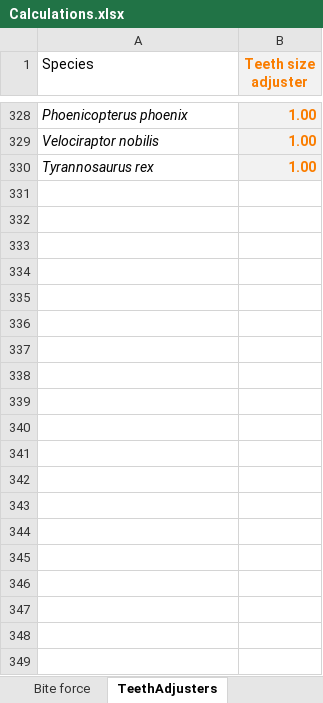
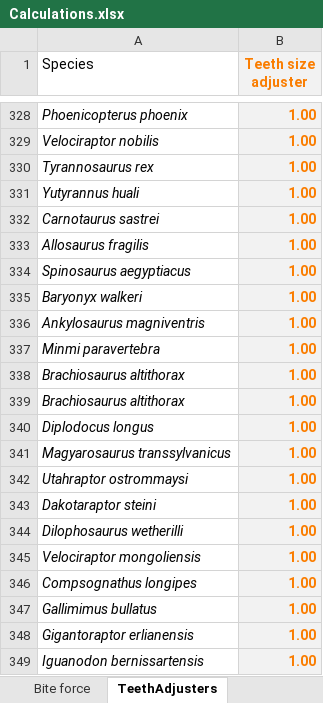
Before and after one commit to AbobaShark/ZoologyMod-Framework-For-Rimworld, an Excel workbook: checker/Calculations.xlsx, sheet TeethAdjusters, drawn as a sheet; only a part is shown, gaps mark what is left out; values as stored, in another font and other column widths than the file's, no borders; the diff covers the shown part only; the diff names each change by its address in the sheet, - before the commit and + after, or states it on an @@ line.

```diff
--- a/checker/Calculations.xlsx (sheet TeethAdjusters)
+++ b/checker/Calculations.xlsx (sheet TeethAdjusters)
+row 331: Yutyrannus huali | 1.00
+row 332: Carnotaurus sastrei | 1.00
+row 333: Allosaurus fragilis | 1.00
+row 334: Spinosaurus aegyptiacus | 1.00
+row 335: Baryonyx walkeri | 1.00
+row 336: Ankylosaurus magniventris | 1.00
+row 337: Minmi paravertebra | 1.00
+row 338: Brachiosaurus altithorax | 1.00
+row 339: Brachiosaurus altithorax | 1.00
+row 340: Diplodocus longus | 1.00
+row 341: Magyarosaurus transsylvanicus | 1.00
+row 342: Utahraptor ostrommaysi | 1.00
+row 343: Dakotaraptor steini | 1.00
+row 344: Dilophosaurus wetherilli | 1.00
+row 345: Velociraptor mongoliensis | 1.00
+row 346: Compsognathus longipes | 1.00
+row 347: Gallimimus bullatus | 1.00
+row 348: Gigantoraptor erlianensis | 1.00
+row 349: Iguanodon bernissartensis | 1.00
```
Also changed, not shown: 12 added rows elsewhere in this sheet, sheet BiteAdjusters, 6 other files.
